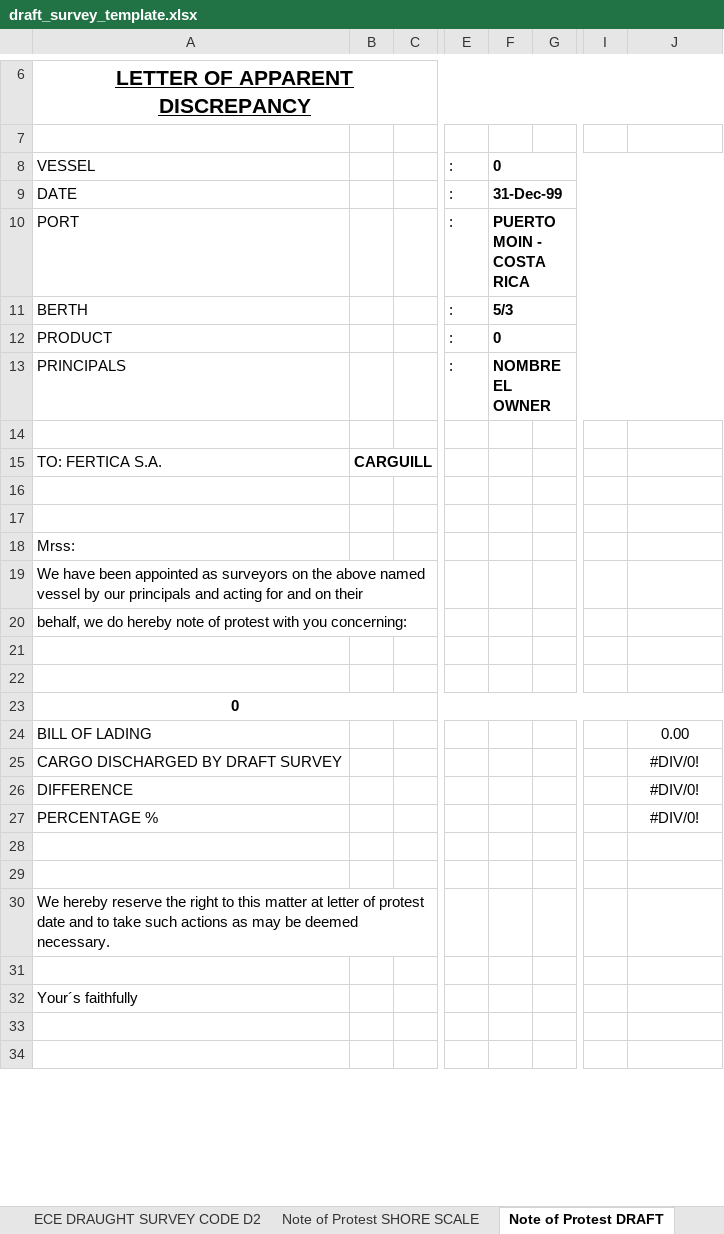
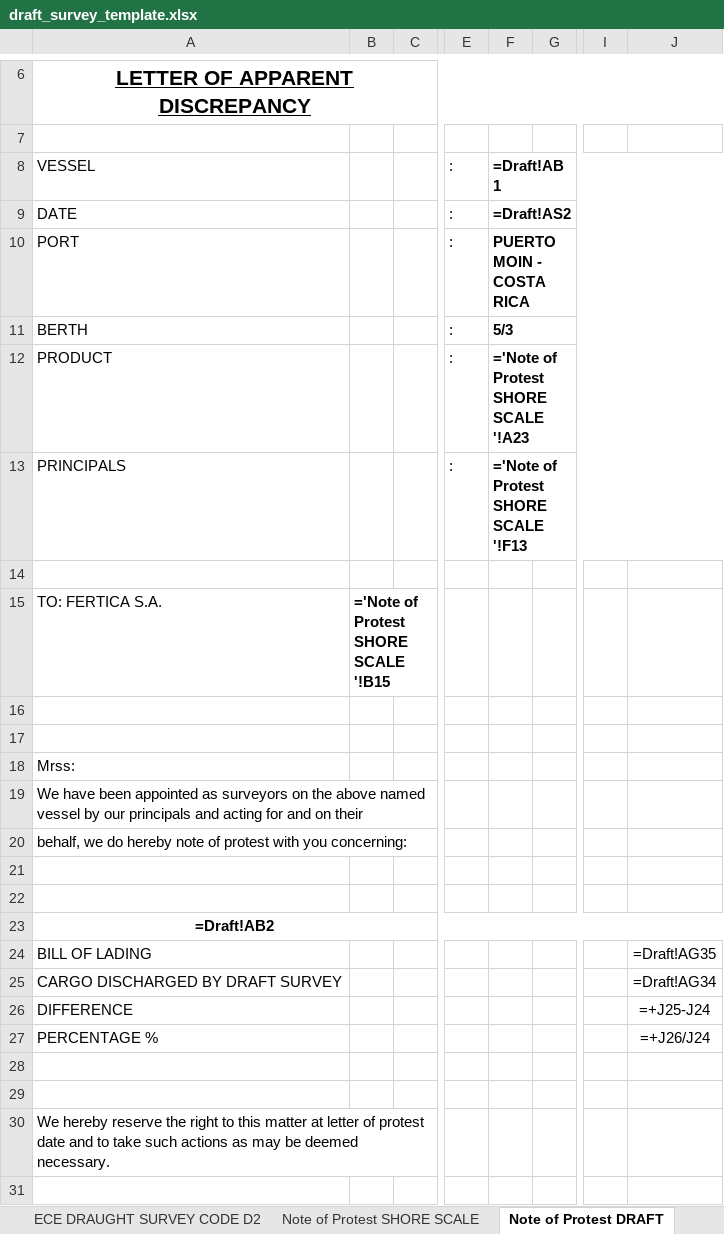
Before and after one commit to aaronavila9530-arch/erp-som, an Excel workbook: backend_api/templates/draft_survey_template.xlsx, sheet Note of Protest DRAFT, drawn as a sheet; only a part is shown, gaps mark what is left out; the shorter side is filled out with more unchanged rows; values as stored, in another font and other column widths than the file's, no borders; formulas without a stored value are shown as written; charts and pictures not drawn; the diff names each change by its address in the sheet, - before the commit and + after, or states it on an @@ line.

```diff
--- a/backend_api/templates/draft_survey_template.xlsx (sheet Note of Protest DRAFT)
+++ b/backend_api/templates/draft_survey_template.xlsx (sheet Note of Protest DRAFT)
-F8: 0
+F8: =Draft!AB1
-F9: 31-Dec-99
+F9: =Draft!AS2
-F12: 0
+F12: ='Note of Protest SHORE SCALE '!A23
-F13: NOMBRE EL OWNER
+F13: ='Note of Protest SHORE SCALE '!F13
-B15: CARGUILL
+B15: ='Note of Protest SHORE SCALE '!B15
-A23: 0
+A23: =Draft!AB2
-J24: 0.00
+J24: =Draft!AG35
-J25: #DIV/0!
+J25: =Draft!AG34
-J26: #DIV/0!
+J26: =+J25-J24
-J27: #DIV/0!
+J27: =+J26/J24
```
Also changed, not shown: sheet Draft, sheet Draught survey report, sheet ECE DRAUGHT SURVEY CODE D2, sheet Deductions, sheet General, sheet ECE DRAUGHT SURVEY CODE, 1 more sheet, charts or pictures, 7 other files.
